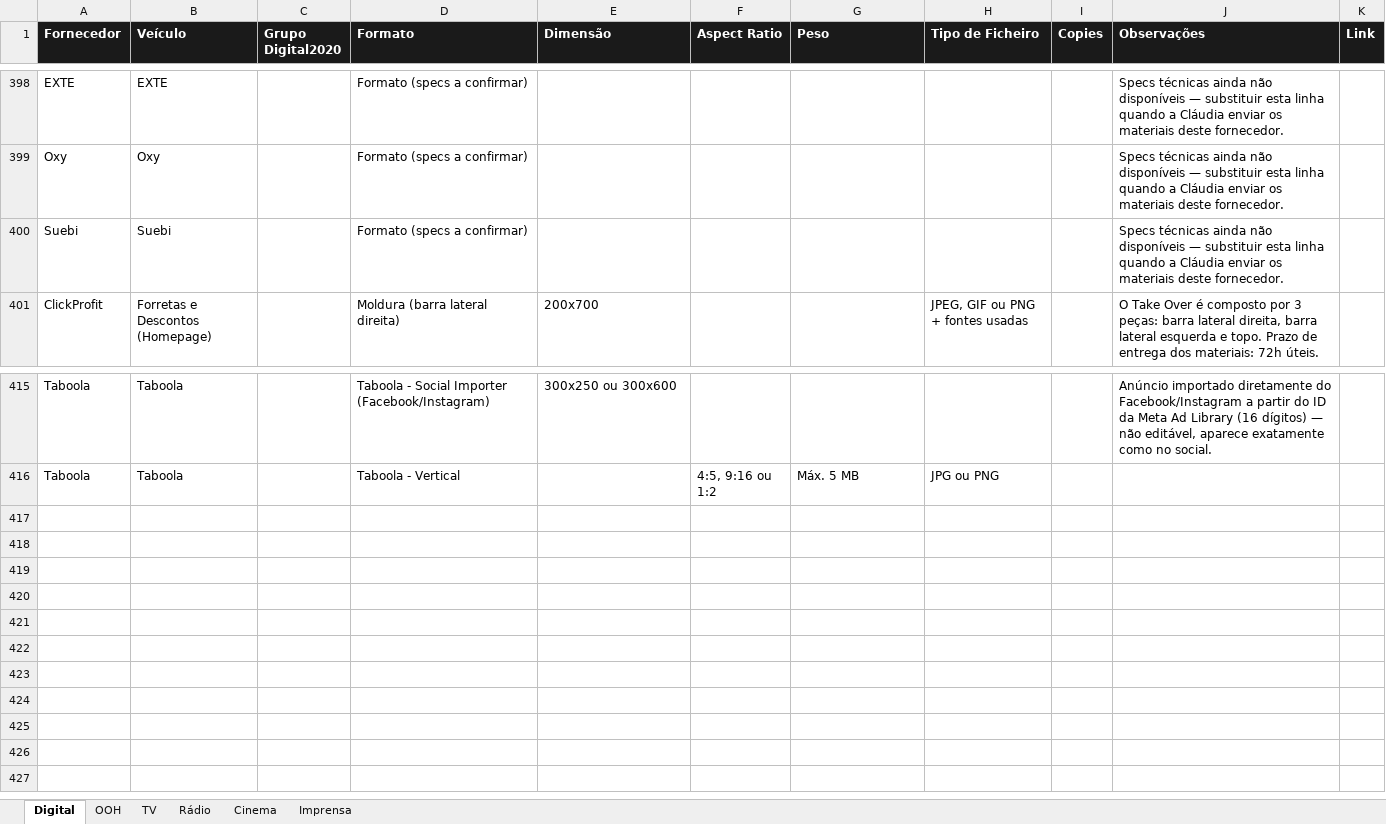
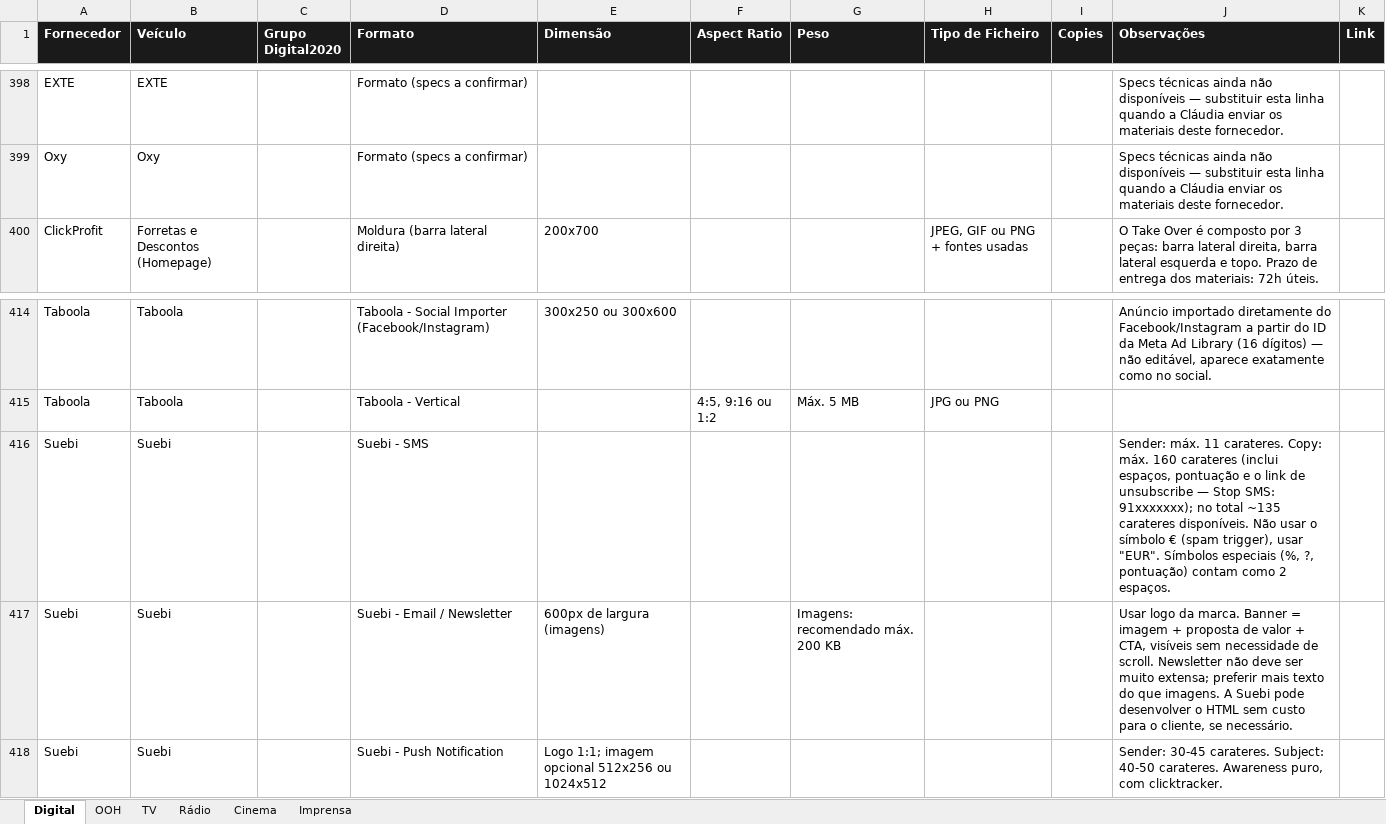
Before and after one commit to claudiarosa00/MS-Builder, an Excel workbook: data/CSBuilder_Base_Formatos.xlsx, sheet Digital, drawn as a sheet; only a part is shown, gaps mark what is left out; values as stored, in another font and other column widths than the file's, no borders; removed rows and columns are numbered as before the commit, all else as after; the diff names each change by its address in the sheet, - before the commit and + after, or states it on an @@ line.

```diff
--- a/data/CSBuilder_Base_Formatos.xlsx (sheet Digital)
+++ b/data/CSBuilder_Base_Formatos.xlsx (sheet Digital)
-row 400: Suebi | Suebi |  | Formato (specs a confirmar) |  |  |  |  |  | Specs técnicas ainda não disponíveis — substituir esta linha quando a Cláudia enviar os materiais deste fornecedor.
+row 416: Suebi | Suebi |  | Suebi - SMS |  |  |  |  |  | Sender: máx. 11 carateres. Copy: máx. 160 carateres (inclui espaços, pontuação e o link de unsubscribe — Stop SMS: 91xxxxxxx); no total ~135 carateres disponíveis. Não usar o símbolo € (spam trigger), usar "EUR". Símbolos especiais (%, ?, pontuação) contam como 2 espaços.
+row 417: Suebi | Suebi |  | Suebi - Email / Newsletter | 600px de largura (imagens) |  | Imagens: recomendado máx. 200 KB |  |  | Usar logo da marca. Banner = imagem + proposta de valor + CTA, visíveis sem necessidade de scroll. Newsletter não deve ser muito extensa; preferir mais texto do que imagens. A Suebi pode desenvolver o HTML sem custo para o cliente, se necessário.
+row 418: Suebi | Suebi |  | Suebi - Push Notification | Logo 1:1; imagem opcional 512x256 ou 1024x512 |  |  |  |  | Sender: 30-45 carateres. Subject: 40-50 carateres. Awareness puro, com clicktracker.
```
Also changed, not shown: data/base-formatos.xlsx.
